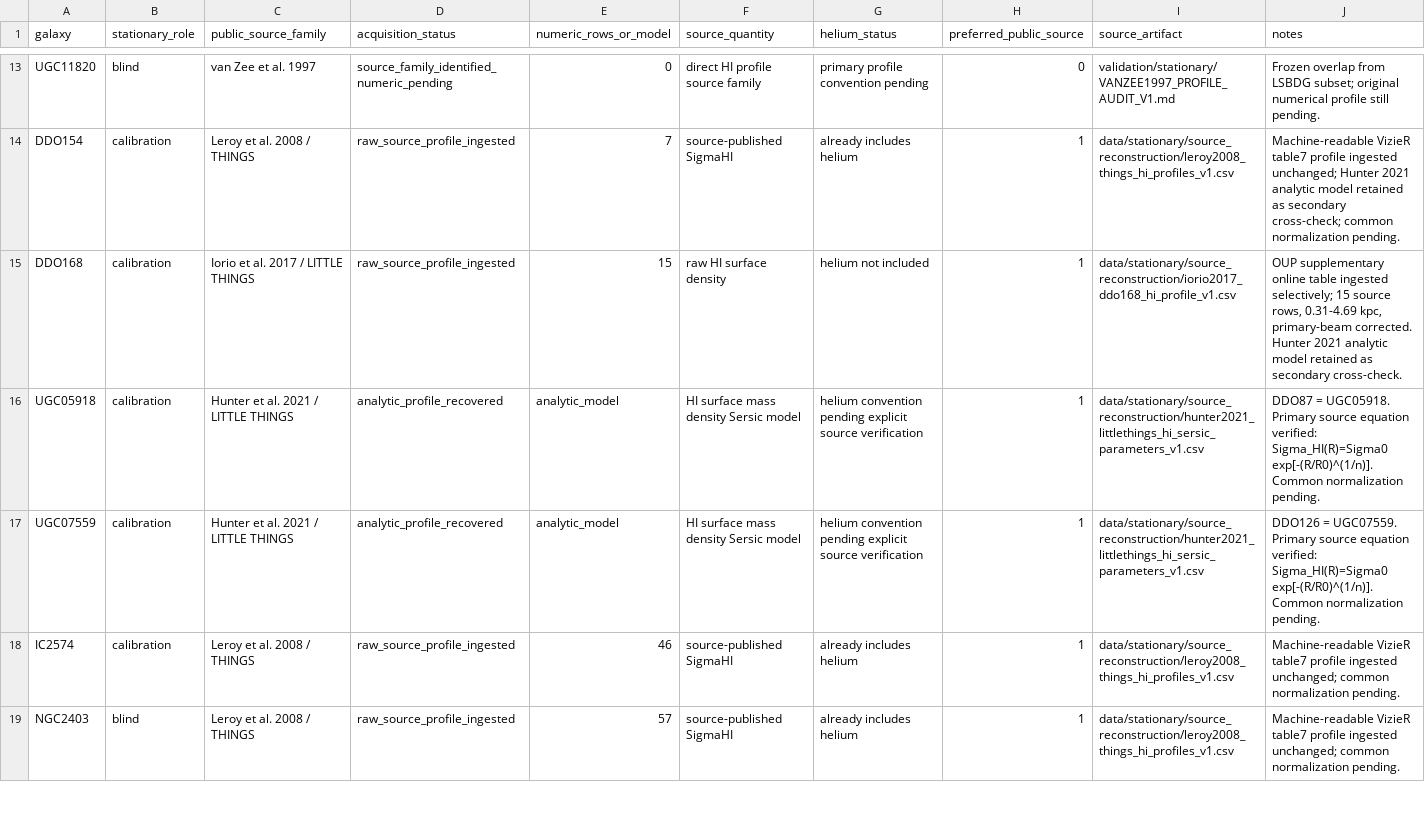
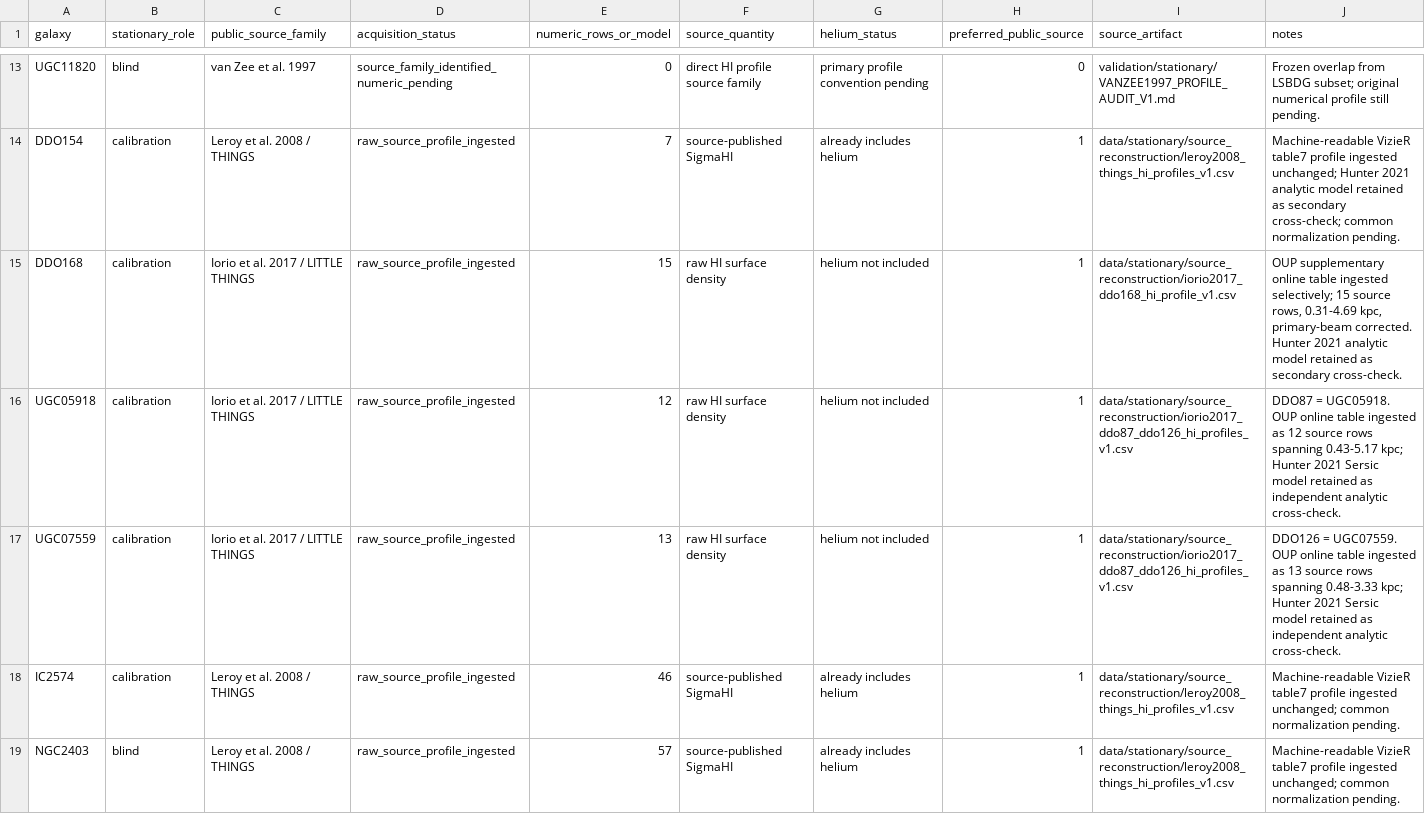
Before and after one commit to mjiresearch/persistent-geometric-states-paper1, a CSV file: data/stationary/source_reconstruction/stationary_public_hi_source_overlay_v1.csv, drawn as a sheet; only a part is shown, gaps mark what is left out.

Commit message:
Prefer Iorio numerical HI profiles for UGC05918 and UGC07559

```diff
--- a/data/stationary/source_reconstruction/stationary_public_hi_source_overlay_v1.csv
+++ b/data/stationary/source_reconstruction/stationary_public_hi_source_overlay_v1.csv
@@ -15,4 +15,4 @@ DDO154,calibration,"Leroy et al. 2008 / THINGS",raw_source_profile_ingested,7,"s
 DDO168,calibration,"Iorio et al. 2017 / LITTLE THINGS",raw_source_profile_ingested,15,"raw HI surface density","helium not included",1,"data/stationary/source_reconstruction/iorio2017_ddo168_hi_profile_v1.csv","OUP supplementary online table ingested selectively; 15 source rows, 0.31-4.69 kpc, primary-beam corrected. Hunter 2021 analytic model retained as secondary cross-check."
-UGC05918,calibration,"Hunter et al. 2021 / LITTLE THINGS",analytic_profile_recovered,analytic_model,"HI surface mass density Sersic model","helium convention pending explicit source verification",1,"data/stationary/source_reconstruction/hunter2021_littlethings_hi_sersic_parameters_v1.csv","DDO87 = UGC05918. Primary source equation verified: Sigma_HI(R)=Sigma0 exp[-(R/R0)^(1/n)]. Common normalization pending."
-UGC07559,calibration,"Hunter et al. 2021 / LITTLE THINGS",analytic_profile_recovered,analytic_model,"HI surface mass density Sersic model","helium convention pending explicit source verification",1,"data/stationary/source_reconstruction/hunter2021_littlethings_hi_sersic_parameters_v1.csv","DDO126 = UGC07559. Primary source equation verified: Sigma_HI(R)=Sigma0 exp[-(R/R0)^(1/n)]. Common normalization pending."
+UGC05918,calibration,"Iorio et al. 2017 / LITTLE THINGS",raw_source_profile_ingested,12,"raw HI surface density","helium not included",1,"data/stationary/source_reconstruction/iorio2017_ddo87_ddo126_hi_profiles_v1.csv","DDO87 = UGC05918. OUP online table ingested as 12 source rows spanning 0.43-5.17 kpc; Hunter 2021 Sersic model retained as independent analytic cross-check."
+UGC07559,calibration,"Iorio et al. 2017 / LITTLE THINGS",raw_source_profile_ingested,13,"raw HI surface density","helium not included",1,"data/stationary/source_reconstruction/iorio2017_ddo87_ddo126_hi_profiles_v1.csv","DDO126 = UGC07559. OUP online table ingested as 13 source rows spanning 0.48-3.33 kpc; Hunter 2021 Sersic model retained as independent analytic cross-check."
 IC2574,calibration,"Leroy et al. 2008 / THINGS",raw_source_profile_ingested,46,"source-published SigmaHI","already includes helium",1,"data/stationary/source_reconstruction/leroy2008_things_hi_profiles_v1.csv","Machine-readable VizieR table7 profile ingested unchanged; common normalization pending."
```
